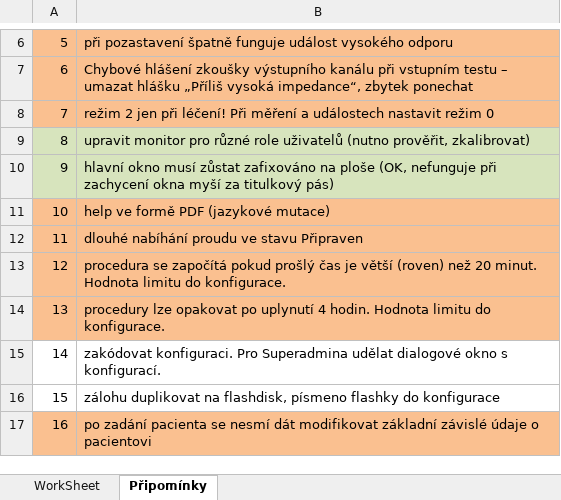
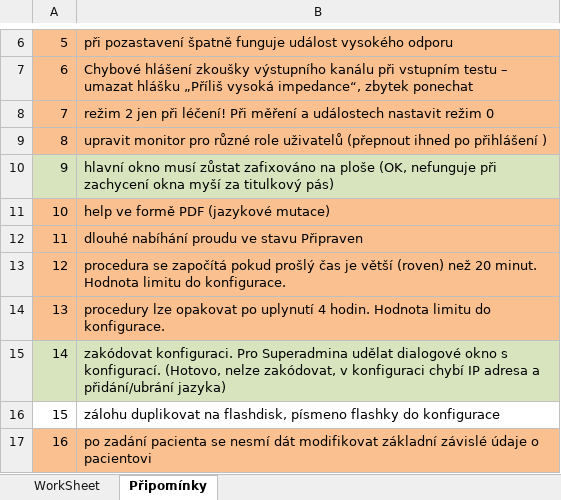
Before and after one commit to martinkvoch/stimmsmart, an Excel workbook: MDM/WorkSheet.xlsx, sheet Připomínky, drawn as a sheet; only a part is shown, gaps mark what is left out; values as stored, in another font and other column widths than the file's, no borders; the diff covers the shown part only; the diff names each change by its address in the sheet, - before the commit and + after, or states it on an @@ line.

```diff
--- a/MDM/WorkSheet.xlsx (sheet Připomínky)
+++ b/MDM/WorkSheet.xlsx (sheet Připomínky)
-A9:B9 fill: #D7E4BD
+A9:B9 fill: #FAC090
-B9: …role uživatelů (nutno prověřit, zkalibrovat)
+B9: …role uživatelů (přepnout ihned po přihlášení )
-A15:B15 fill: none
+A15:B15 fill: #D7E4BD
-B15: …s konfigurací.
+B15: …s konfigurací. (Hotovo, nelze zakódovat, v konfiguraci chybí IP adresa a přidání/ubrání jazyka)
```
Also changed, not shown: 28 added rows, 26 removed rows, 2 moved rows, 3 edited cells, cell formats and row numbers in column A elsewhere in this sheet, sheet WorkSheet, 40 other files.
